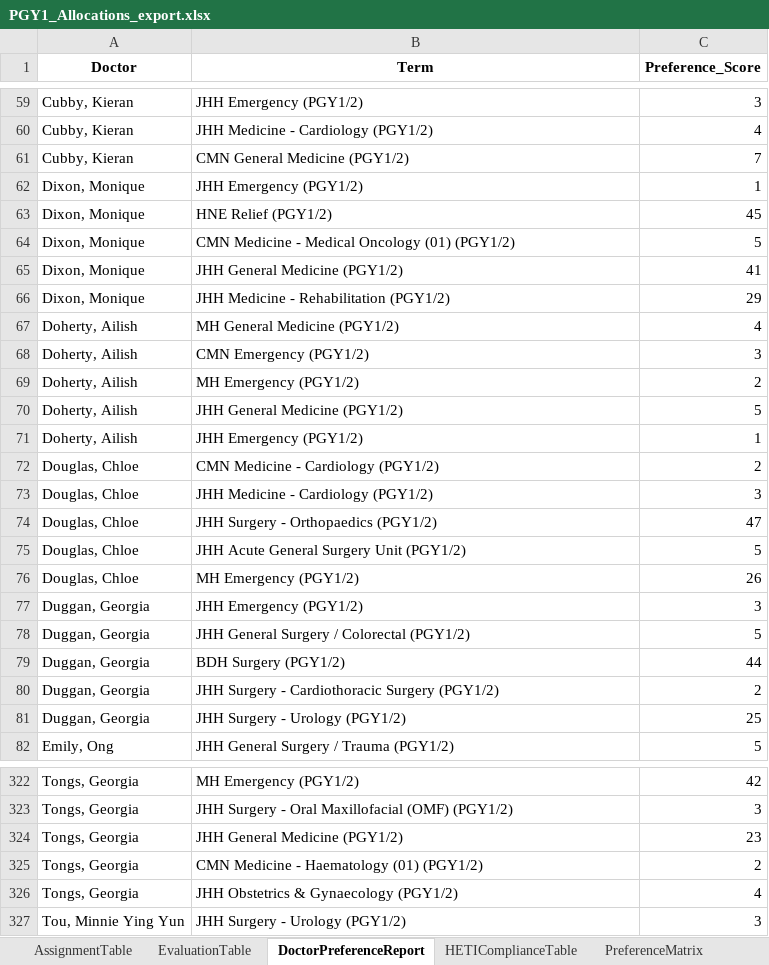
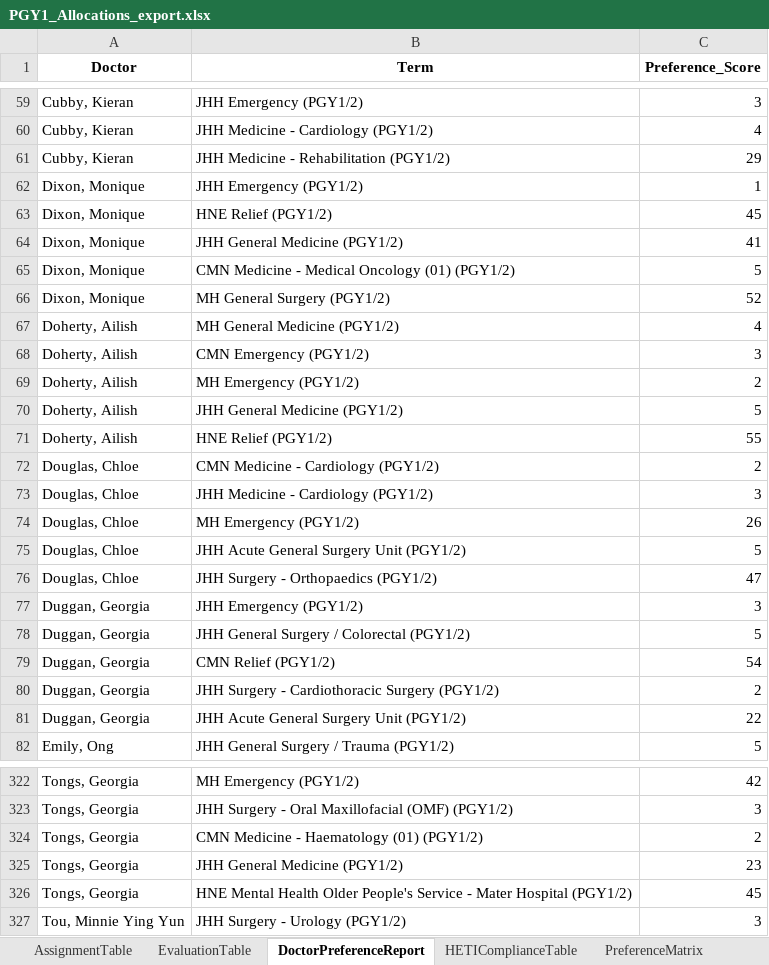
Before and after one commit to scottgelzinnis/term-allocations, an Excel workbook: PGY1_Allocations_export.xlsx, sheet DoctorPreferenceReport, drawn as a sheet; only a part is shown, gaps mark what is left out; values as stored, in another font and other column widths than the file's, no borders; removed rows and columns are numbered as before the commit, all else as after; the diff covers the shown part only; the diff names each change by its address in the sheet, - before the commit and + after, or states it on an @@ line.

Commit message:
Massive break through with the specialty status of terms. Massive. Functioning now.

```diff
--- a/PGY1_Allocations_export.xlsx (sheet DoctorPreferenceReport)
+++ b/PGY1_Allocations_export.xlsx (sheet DoctorPreferenceReport)
-B61 (Term): CMN General Medicine (PGY1/2)
+B61 (Term): JHH Medicine - Rehabilitation (PGY1/2)
-C61 (Preference_Score): 7
+C61 (Preference_Score): 29
+row 64: Dixon, Monique | JHH General Medicine (PGY1/2) | 41
-B66 (Term): JHH General Medicine (PGY1/2)
+B66 (Term): MH General Surgery (PGY1/2)
-C66 (Preference_Score): 41
+C66 (Preference_Score): 52
-row 66: Dixon, Monique | JHH Medicine - Rehabilitation (PGY1/2) | 29
-B71 (Term): JHH Emergency (PGY1/2)
+B71 (Term): HNE Relief (PGY1/2)
-C71 (Preference_Score): 1
+C71 (Preference_Score): 55
@@ row 76 moved to row 74: Douglas, Chloe @@
-B79 (Term): BDH Surgery (PGY1/2)
+B79 (Term): CMN Relief (PGY1/2)
-C79 (Preference_Score): 44
+C79 (Preference_Score): 54
-B81 (Term): JHH Surgery - Urology (PGY1/2)
+B81 (Term): JHH Acute General Surgery Unit (PGY1/2)
-C81 (Preference_Score): 25
+C81 (Preference_Score): 22
+row 324: Tongs, Georgia | CMN Medicine - Haematology (01) (PGY1/2) | 2
-B326 (Term): CMN Medicine - Haematology (01) (PGY1/2)
+B326 (Term): HNE Mental Health Older People's Service - Mater Hospital (PGY1/2)
-C326 (Preference_Score): 2
+C326 (Preference_Score): 45
-row 326: Tongs, Georgia | JHH Obstetrics & Gynaecology (PGY1/2) | 4
```
Also changed, not shown: 10 added rows, 10 removed rows, 5 moved rows and 78 edited cells elsewhere in this sheet, sheet HETIComplianceTable, sheet AssignmentTable, sheet UnassignedTerms, sheet EvaluationTable, PGY2_Allocations_export.xlsx, 8 other files.
